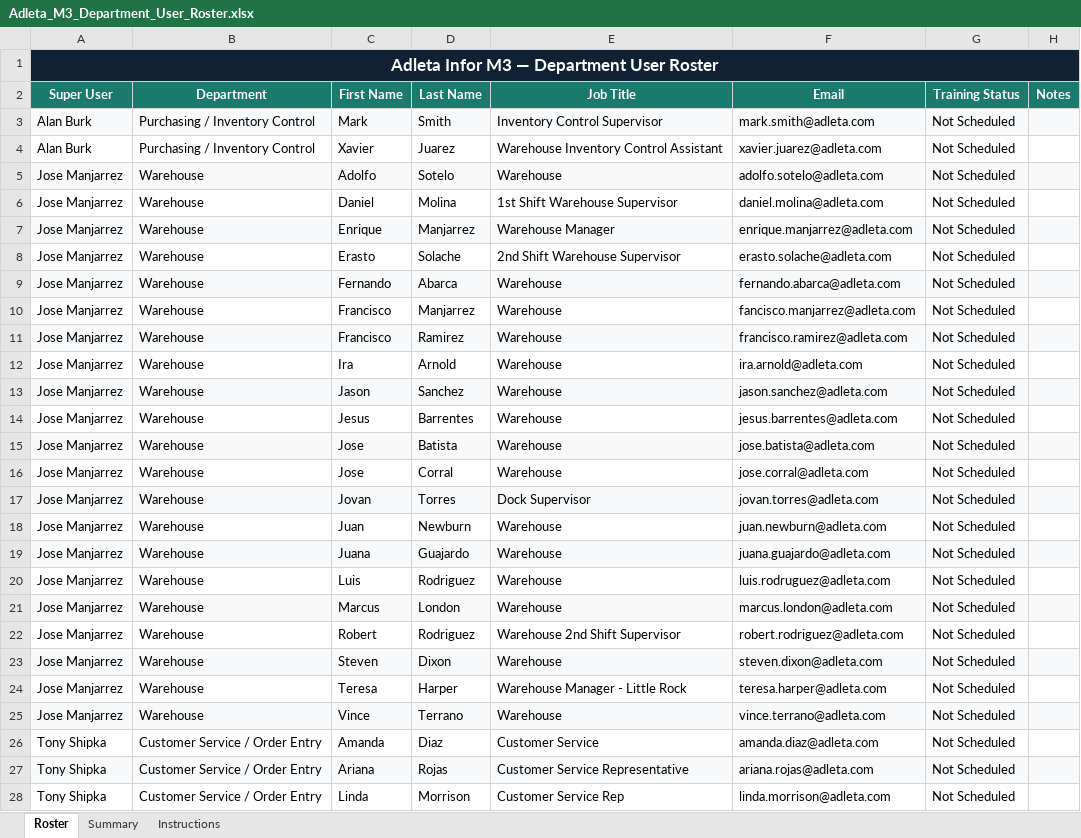
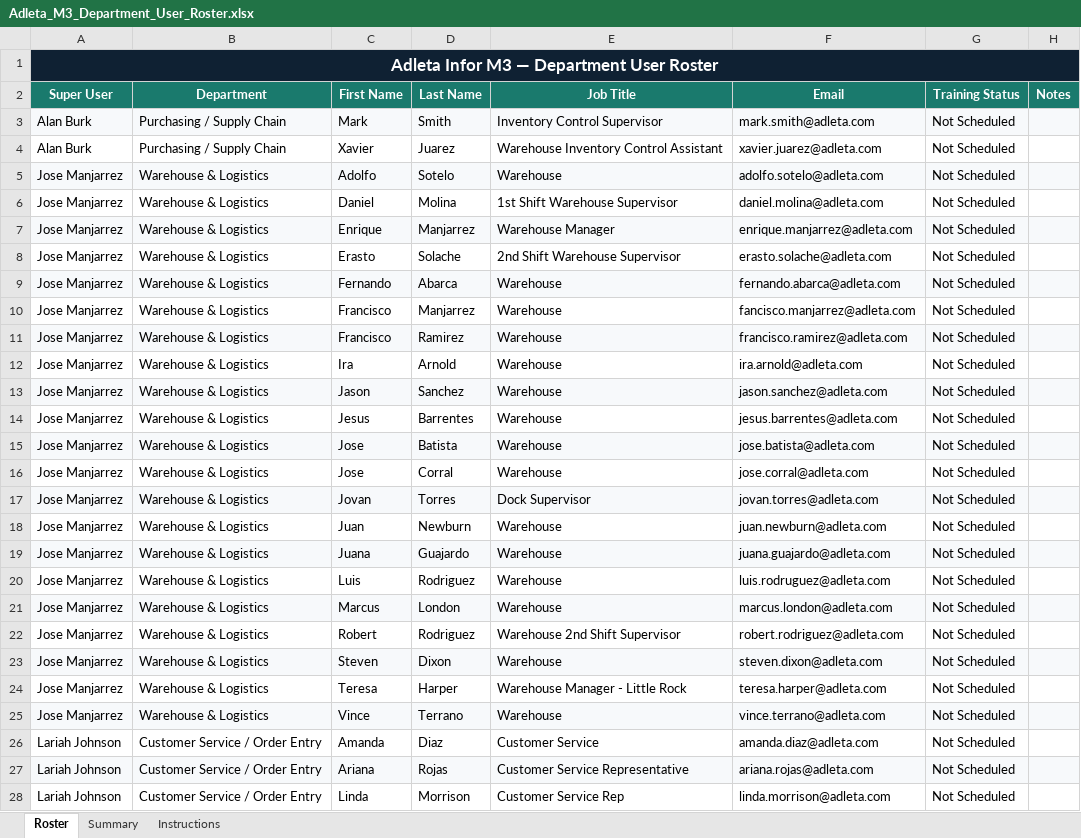
Before and after one commit to adleta-infor/adleta-training, an Excel workbook: Adleta_M3_Department_User_Roster.xlsx, sheet Roster, drawn as a sheet; only a part is shown; values as stored, in another font and other column widths than the file's, no borders; the diff covers the shown part only; the diff names each change by its address in the sheet, - before the commit and + after, or states it on an @@ line.

```diff
--- a/Adleta_M3_Department_User_Roster.xlsx (sheet Roster)
+++ b/Adleta_M3_Department_User_Roster.xlsx (sheet Roster)
-B3:B4 (Department): Purchasing / Inventory Control
+B3:B4 (Department): Purchasing / Supply Chain
-B5:B25 (Department): Warehouse
+B5:B25 (Department): Warehouse & Logistics
-A26:A28 (Super User): Tony Shipka
+A26:A28 (Super User): Lariah Johnson
```
Also changed, not shown: 51 edited cells elsewhere in this sheet, sheet Summary, 3 other files.
